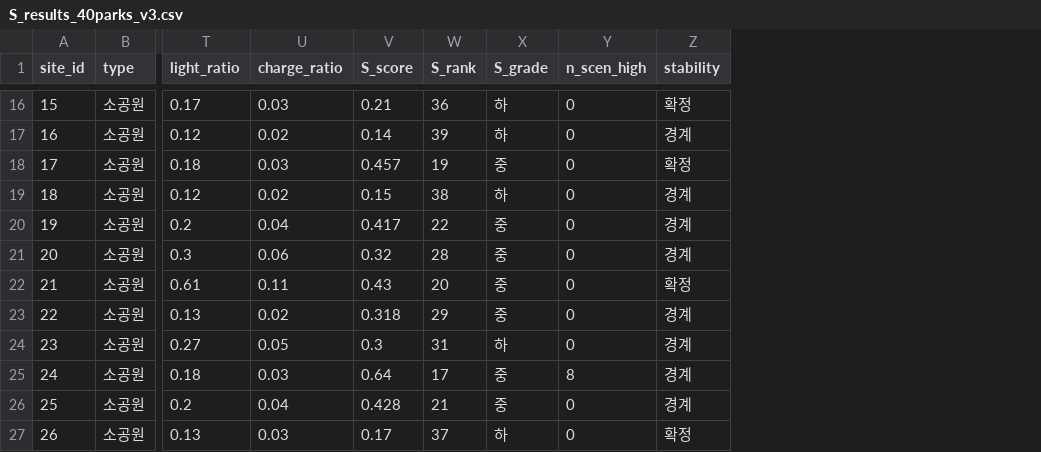
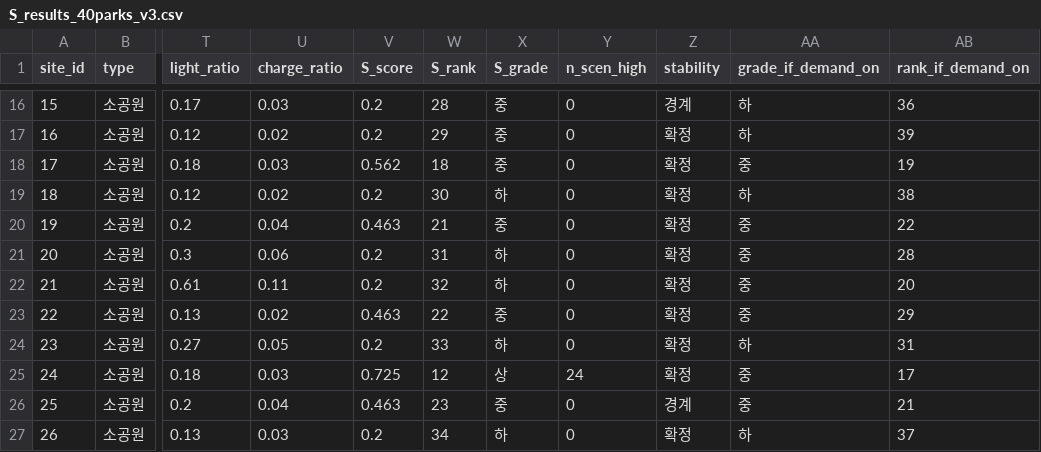
Before and after one commit to jjhksj2020-lgtm/cheongju-park-nbs, a CSV file: need/s/data/S_results_40parks_v3.csv, drawn as a sheet; only a part is shown, gaps mark what is left out; the diff covers the shown part only; the diff names each change by its address in the sheet, - before the commit and + after, or states it on an @@ line.

```diff
--- a/need/s/data/S_results_40parks_v3.csv
+++ b/need/s/data/S_results_40parks_v3.csv
+column AA (grade_if_demand_on), rows 16-27: 하 | 하 | 중 | 하 | 중 | 중 | 중 | 중 | 하 | 중 | 중 | 하
+column AB (rank_if_demand_on), rows 16-27: 36 | 39 | 19 | 38 | 22 | 28 | 20 | 29 | 31 | 17 | 21 | 37
-V16 (S_score): 0.21
+V16 (S_score): 0.2
-W16 (S_rank): 36
+W16 (S_rank): 28
-X16:X17 (S_grade): 하
+X16:X17 (S_grade): 중
-Z16 (stability): 확정
+Z16 (stability): 경계
-V17 (S_score): 0.14
+V17 (S_score): 0.2
-W17 (S_rank): 39
+W17 (S_rank): 29
-Z17 (stability): 경계
+Z17 (stability): 확정
-V18 (S_score): 0.457
+V18 (S_score): 0.562
-W18 (S_rank): 19
+W18 (S_rank): 18
-V19 (S_score): 0.15
+V19 (S_score): 0.2
-W19 (S_rank): 38
+W19 (S_rank): 30
-Z19:Z21 (stability): 경계
+Z19:Z21 (stability): 확정
-V20 (S_score): 0.417
+V20 (S_score): 0.463
-W20 (S_rank): 22
+W20 (S_rank): 21
-V21 (S_score): 0.32
+V21 (S_score): 0.2
-W21 (S_rank): 28
+W21 (S_rank): 31
-X21:X22 (S_grade): 중
+X21:X22 (S_grade): 하
-V22 (S_score): 0.43
+V22 (S_score): 0.2
-W22 (S_rank): 20
+W22 (S_rank): 32
-V23 (S_score): 0.318
+V23 (S_score): 0.463
-W23 (S_rank): 29
+W23 (S_rank): 22
-Z23:Z25 (stability): 경계
+Z23:Z25 (stability): 확정
-V24 (S_score): 0.3
+V24 (S_score): 0.2
-W24 (S_rank): 31
+W24 (S_rank): 33
-V25 (S_score): 0.64
+V25 (S_score): 0.725
-W25 (S_rank): 17
+W25 (S_rank): 12
-X25 (S_grade): 중
+X25 (S_grade): 상
-Y25 (n_scen_high): 8
+Y25 (n_scen_high): 24
-V26 (S_score): 0.428
+V26 (S_score): 0.463
-W26 (S_rank): 21
+W26 (S_rank): 23
-V27 (S_score): 0.17
+V27 (S_score): 0.2
-W27 (S_rank): 37
+W27 (S_rank): 34
```
Also changed, not shown: 67 edited cells elsewhere in this file, 8 other files.
